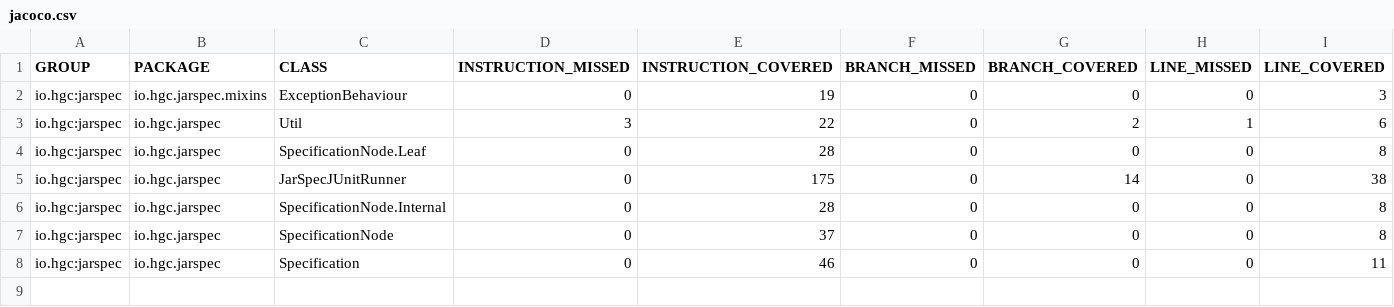
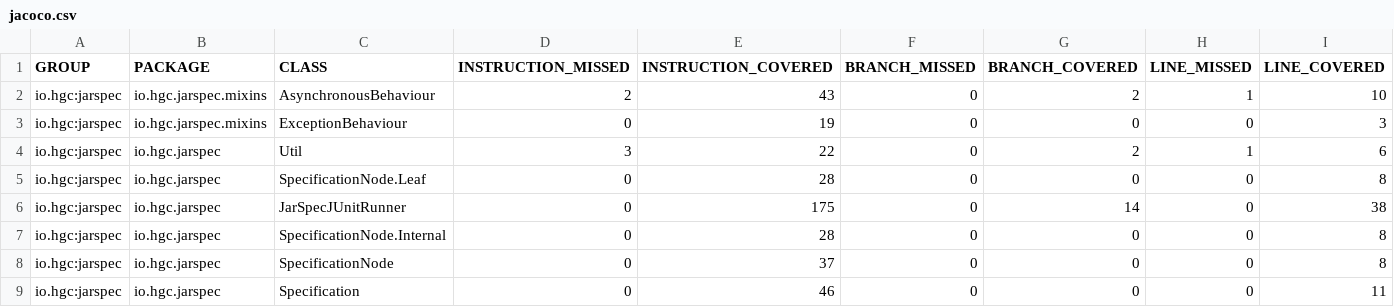
Before and after one commit to hgcummings/jarspec, a CSV file: 0.3.0-SNAPSHOT/jacoco/jacoco.csv, drawn as a sheet; only a part is shown; rows hold the shown columns only; the diff names each change by its address in the sheet, - before the commit and + after, or states it on an @@ line.

Commit message:
Update maven generated site for version 0.3.0-SNAPSHOT

```diff
--- a/0.3.0-SNAPSHOT/jacoco/jacoco.csv
+++ b/0.3.0-SNAPSHOT/jacoco/jacoco.csv
+row 2: io.hgc:jarspec | io.hgc.jarspec.mixins | AsynchronousBehaviour | 2 | 43 | 0 | 2 | 1 | 10
```
Also changed, not shown: 54 other files.
